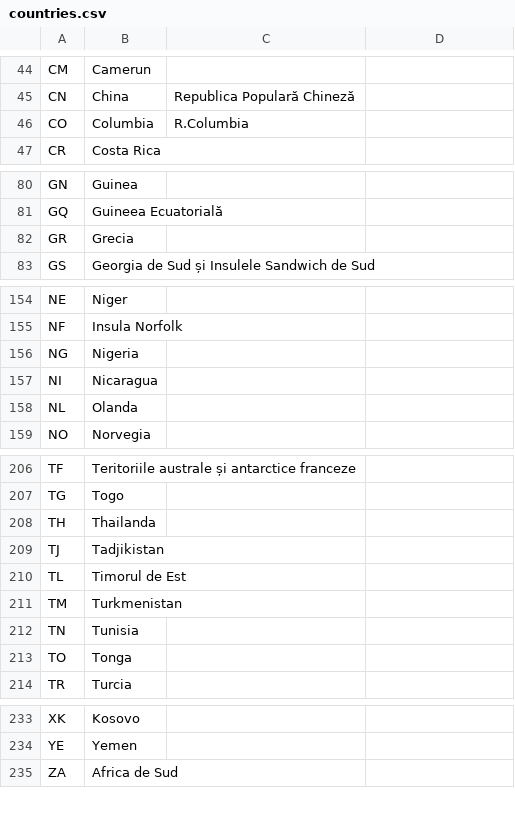
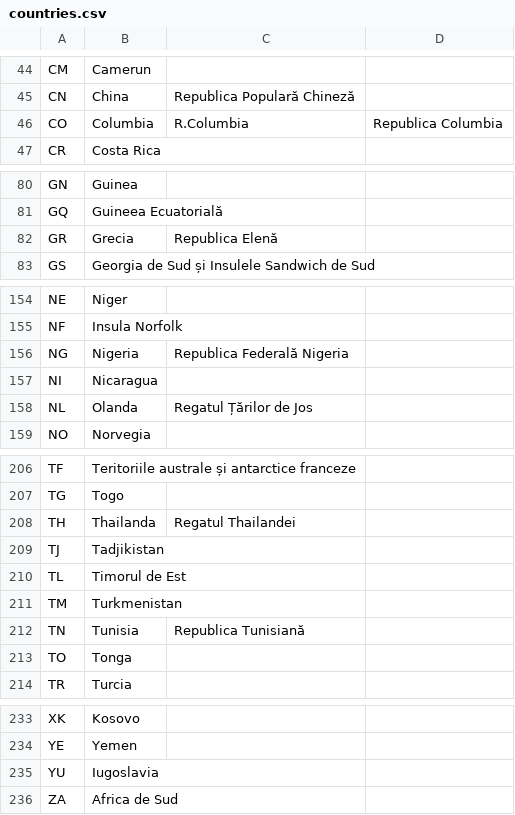
Before and after one commit to code4romania/rezultatevot, a CSV file: database/data/countries.csv, drawn as a sheet; only a part is shown, gaps mark what is left out; the diff covers the shown part only.

```diff
--- a/database/data/countries.csv
+++ b/database/data/countries.csv
@@ -45,3 +45,3 @@ CM,Camerun,
 CN,China,Republica Populară Chineză
-CO,Columbia,R.Columbia
+CO,Columbia,R.Columbia,Republica Columbia
 CR,Costa Rica,
@@ -81,3 +81,3 @@ GN,Guinea,
 GQ,Guineea Ecuatorială,
-GR,Grecia,
+GR,Grecia,Republica Elenă
 GS,Georgia de Sud și Insulele Sandwich de Sud,
@@ -155,5 +155,5 @@ NE,Niger,
 NF,Insula Norfolk,
-NG,Nigeria,
+NG,Nigeria,Republica Federală Nigeria
 NI,Nicaragua,
-NL,Olanda,
+NL,Olanda,Regatul Țărilor de Jos
 NO,Norvegia,
@@ -207,3 +207,3 @@ TF,Teritoriile australe și antarctice franceze,
 TG,Togo,
-TH,Thailanda,
+TH,Thailanda,Regatul Thailandei
 TJ,Tadjikistan,
@@ -211,3 +211,3 @@ TL,Timorul de Est,
 TM,Turkmenistan,
-TN,Tunisia,
+TN,Tunisia,Republica Tunisiană
 TO,Tonga,
@@ -234,2 +234,3 @@ XK,Kosovo,
 YE,Yemen,
+YU,Iugoslavia,
 ZA,Africa de Sud,
```
Also changed, not shown: 8 edited cells elsewhere in this file, 8 other files.
